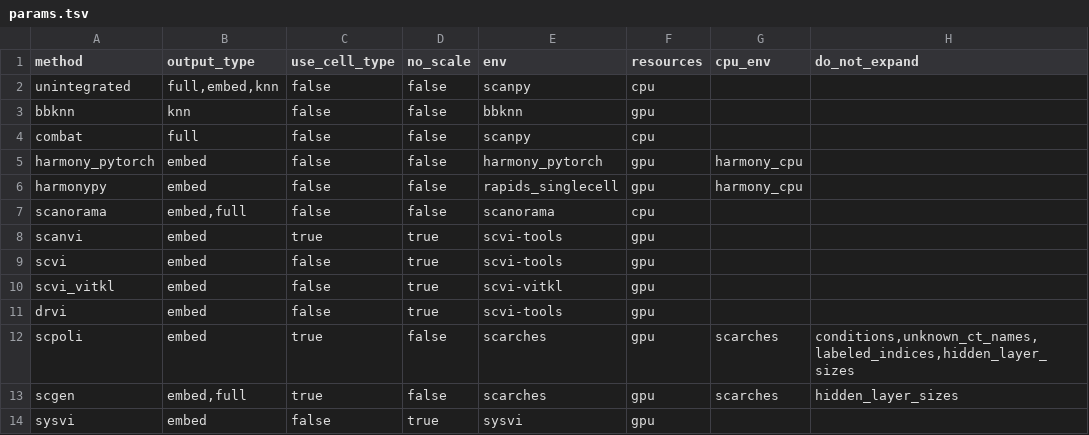
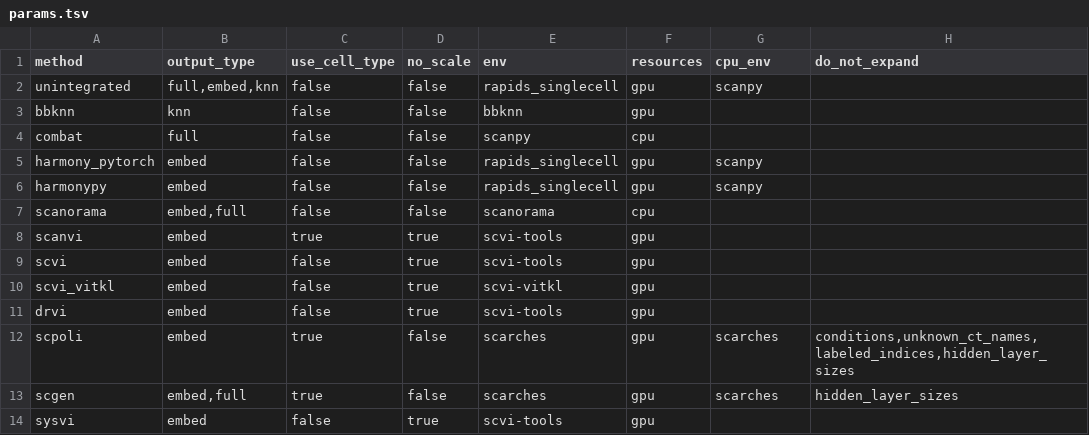
Before and after one commit to HCA-integration/scAtlasTb, a TSV file: workflow/integration/params.tsv, drawn as a sheet.

Commit message:
collapse integration environments

```diff
--- a/workflow/integration/params.tsv
+++ b/workflow/integration/params.tsv
@@ -1,7 +1,7 @@
 method	output_type	use_cell_type	no_scale	env	resources	cpu_env	do_not_expand
-unintegrated	full,embed,knn	false	false	scanpy	cpu		
+unintegrated	full,embed,knn	false	false	rapids_singlecell	gpu	scanpy	
 bbknn	knn	false	false	bbknn	gpu		
 combat	full	false	false	scanpy	cpu		
-harmony_pytorch	embed	false	false	harmony_pytorch	gpu	harmony_cpu	
-harmonypy	embed	false	false	rapids_singlecell	gpu	harmony_cpu	
+harmony_pytorch	embed	false	false	rapids_singlecell	gpu	scanpy	
+harmonypy	embed	false	false	rapids_singlecell	gpu	scanpy	
 scanorama	embed,full	false	false	scanorama	cpu		
@@ -13,2 +13,2 @@ scpoli	embed	true	false	scarches	gpu	scarches	conditions,unknown_ct_names,labele
 scgen	embed,full	true	false	scarches	gpu	scarches	hidden_layer_sizes
-sysvi	embed	false	true	sysvi	gpu		
+sysvi	embed	false	true	scvi-tools	gpu		
```
Also changed, not shown: 7 other files.
